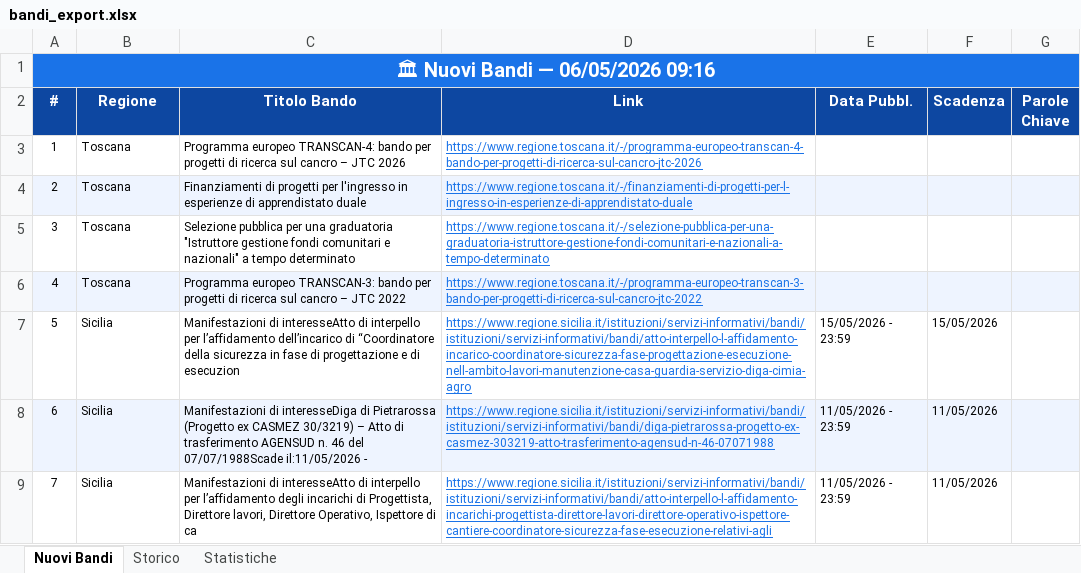
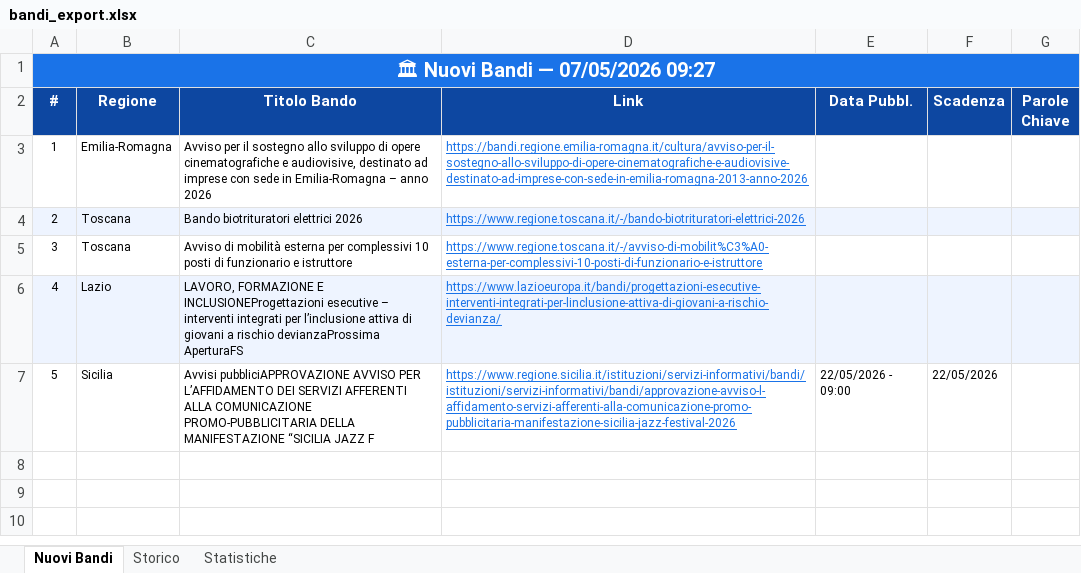
Before and after one commit to cdalvise/bandi-monitor, an Excel workbook: data/bandi_export.xlsx, sheet Nuovi Bandi, drawn as a sheet; values as stored, in another font and other column widths than the file's, no borders; removed rows and columns are numbered as before the commit, all else as after; the diff names each change by its address in the sheet, - before the commit and + after, or states it on an @@ line.

```diff
--- a/data/bandi_export.xlsx (sheet Nuovi Bandi)
+++ b/data/bandi_export.xlsx (sheet Nuovi Bandi)
@@ column A (#) renumbered between rows 1 and 7 @@
-row 3: 1 | Toscana | Programma europeo TRANSCAN-4: bando per progetti di ricerca sul cancro – JTC 2026 | https://www.regione.toscana.it/-/programma-europeo-transcan-4-bando-per-progetti-di-ricerca-sul-cancro-jtc-2026
+row 3: 1 | Emilia-Romagna | Avviso per il sostegno allo sviluppo di opere cinematografiche e audiovisive, destinato ad imprese con sede in Emilia-Romagna – anno 2026 | https://bandi.regione.emilia-romagna.it/cultura/avviso-per-il-sostegno-allo-sviluppo-di-opere-cinematografiche-e-audiovisive-destinato-ad-imprese-con-sede-in-emilia-romagna-2013-anno-2026
-C4 (Titolo Bando): Finanziamenti di progetti per l'ingresso in esperienze di apprendistato duale
+C4 (Titolo Bando): Bando biotrituratori elettrici 2026
-D4 (Link): https://www.regione.toscana.it/-/finanziamenti-di-progetti-per-l-ingresso-in-esperienze-di-apprendistato-duale
+D4 (Link): https://www.regione.toscana.it/-/bando-biotrituratori-elettrici-2026
-C5 (Titolo Bando): Selezione pubblica per una graduatoria "Istruttore gestione fondi comunitari e nazionali" a tempo determinato
+C5 (Titolo Bando): Avviso di mobilità esterna per complessivi 10 posti di funzionario e istruttore
-D5 (Link): https://www.regione.toscana.it/-/selezione-pubblica-per-una-graduatoria-istruttore-gestione-fondi-comunitari-e-nazionali-a-tempo-determinato
+D5 (Link): https://www.regione.toscana.it/-/avviso-di-mobilit%C3%A0-esterna-per-complessivi-10-posti-di-funzionario-e-istruttore
-row 6: 4 | Toscana | Programma europeo TRANSCAN-3: bando per progetti di ricerca sul cancro – JTC 2022 | https://www.regione.toscana.it/-/programma-europeo-transcan-3-bando-per-progetti-di-ricerca-sul-cancro-jtc-2022
-row 7: 5 | Sicilia | Manifestazioni di interesseAtto di interpello per l’affidamento dell’incarico di “Coordinatore della sicurezza in fase di progettazione e di esecuzion | https://www.regione.sicilia.it/istituzioni/servizi-informativi/bandi/istituzioni/servizi-informativi/bandi/atto-interpello-l-affidamento-incarico-coordinatore-sicurezza-fase-progettazione-esecuzione-nell-ambito-lavori-manutenzione-casa-guardia-servizio-diga-cimia-agro | 15/05/2026 - 23:59 | 15/05/2026
+row 6: 4 | Lazio | LAVORO, FORMAZIONE E INCLUSIONEProgettazioni esecutive – interventi integrati per l’inclusione attiva di giovani a rischio devianzaProssima AperturaFS | https://www.lazioeuropa.it/bandi/progettazioni-esecutive-interventi-integrati-per-linclusione-attiva-di-giovani-a-rischio-devianza/
-A7:G7 fill: #EEF4FF
+A7:G7 fill: none
-C7 (Titolo Bando): Manifestazioni di interesseDiga di Pietrarossa (Progetto ex CASMEZ 30/3219) – Atto di trasferimento AGENSUD n. 46 del 07/07/1988Scade il:11/05/2026 -
+C7 (Titolo Bando): Avvisi pubbliciAPPROVAZIONE AVVISO PER L’AFFIDAMENTO DEI SERVIZI AFFERENTI ALLA COMUNICAZIONE PROMO-PUBBLICITARIA DELLA MANIFESTAZIONE “SICILIA JAZZ F
-D7 (Link): https://www.regione.sicilia.it/istituzioni/servizi-informativi/bandi/istituzioni/servizi-informativi/bandi/diga-pietrarossa-progetto-ex-casmez-303219-atto-trasferimento-agensud-n-46-07071988
+D7 (Link): https://www.regione.sicilia.it/istituzioni/servizi-informativi/bandi/istituzioni/servizi-informativi/bandi/approvazione-avviso-l-affidamento-servizi-afferenti-alla-comunicazione-promo-pubblicitaria-manifestazione-sicilia-jazz-festival-2026
-E7 (Data Pubbl.): 11/05/2026 - 23:59
+E7 (Data Pubbl.): 22/05/2026 - 09:00
-F7 (Scadenza): 11/05/2026
+F7 (Scadenza): 22/05/2026
-row 9: 7 | Sicilia | Manifestazioni di interesseAtto di interpello per l’affidamento degli incarichi di Progettista, Direttore lavori, Direttore Operativo, Ispettore di ca | https://www.regione.sicilia.it/istituzioni/servizi-informativi/bandi/istituzioni/servizi-informativi/bandi/atto-interpello-l-affidamento-incarichi-progettista-direttore-lavori-direttore-operativo-ispettore-cantiere-coordinatore-sicurezza-fase-esecuzione-relativi-agli | 11/05/2026 - 23:59 | 11/05/2026
```
Also changed, not shown: sheet Storico, sheet Statistiche, 1 other file.
